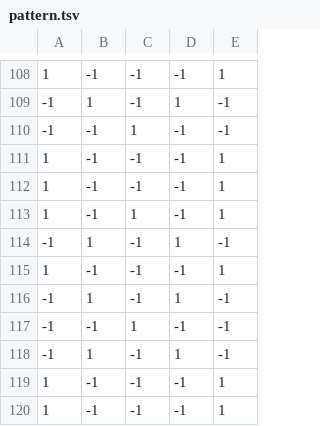
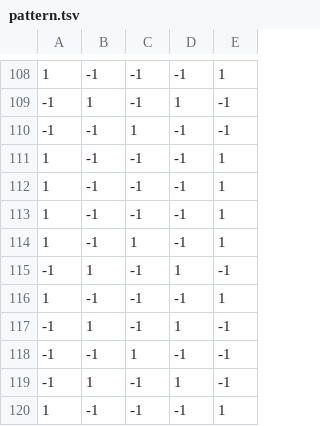
Before and after one commit to martirodriguez98/SIA, a TSV file: TP4/pattern.tsv, drawn as a sheet; only a part is shown, gaps mark what is left out; the shorter side is filled out with more unchanged rows.

```diff
--- a/TP4/pattern.tsv
+++ b/TP4/pattern.tsv
@@ -112,2 +112,3 @@
 1	-1	-1	-1	1
+1	-1	-1	-1	1
 1	-1	1	-1	1
```
Also changed, not shown: 9 other files.
